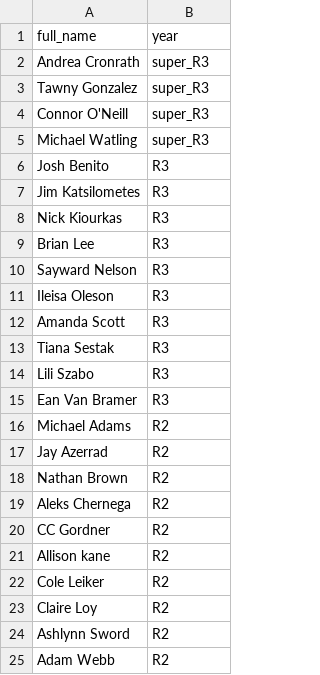
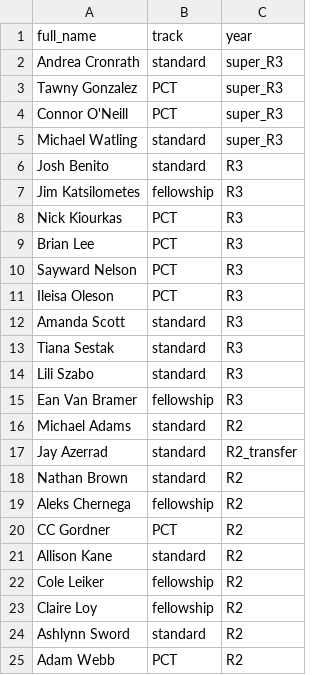
Before and after one commit to whitehaven/residency-mastermind, a CSV file: real_2026_data_residents.csv, drawn as a sheet; addresses are those after the commit; the diff names each change by its address in the sheet, - before the commit and + after, or states it on an @@ line.

Commit message:
started on idea to split requirement application to subtypes of resident - in theory could apply even to single residents to specify unusual requirements

```diff
--- a/real_2026_data_residents.csv
+++ b/real_2026_data_residents.csv
+column B (track), rows 2-25: standard | PCT | PCT | standard | standard | fellowship | PCT | PCT | PCT | PCT | standard | standard | standard | fellowship | standard | standard | standard | fellowship | PCT | standard | fellowship | fellowship | standard | PCT
-C17 (year): R2
+C17 (year): R2_transfer
-A21 (full_name): Allison kane
+A21 (full_name): Allison Kane
```
Also changed, not shown: real_2026_data_rotations.csv, 1 other file.
